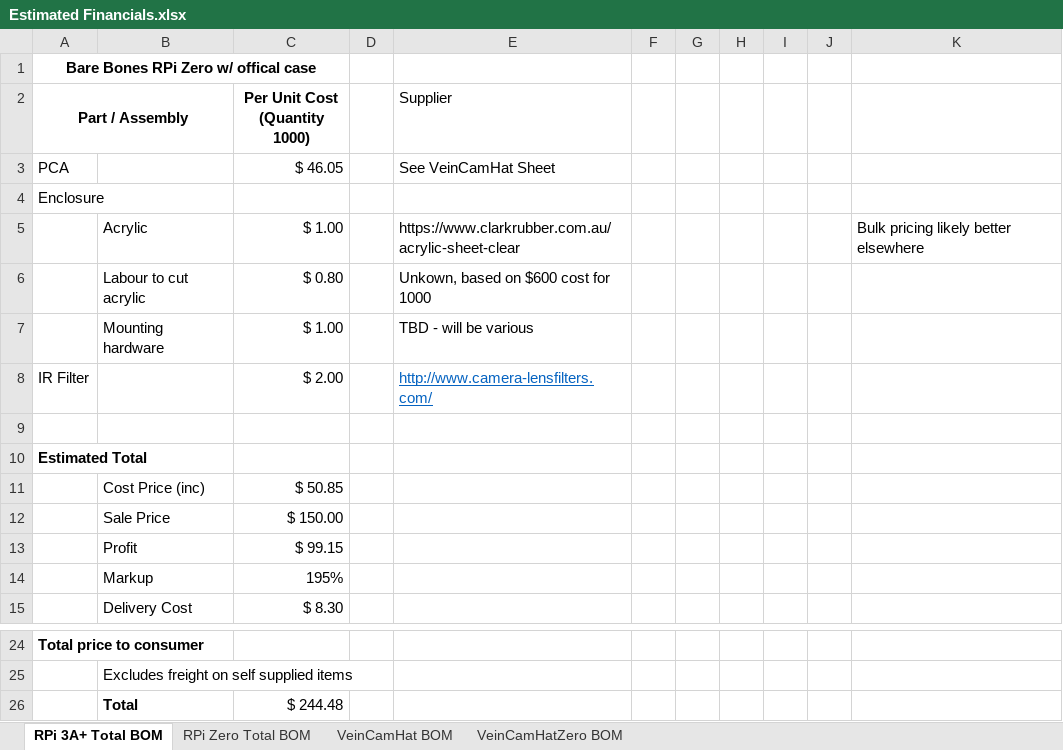
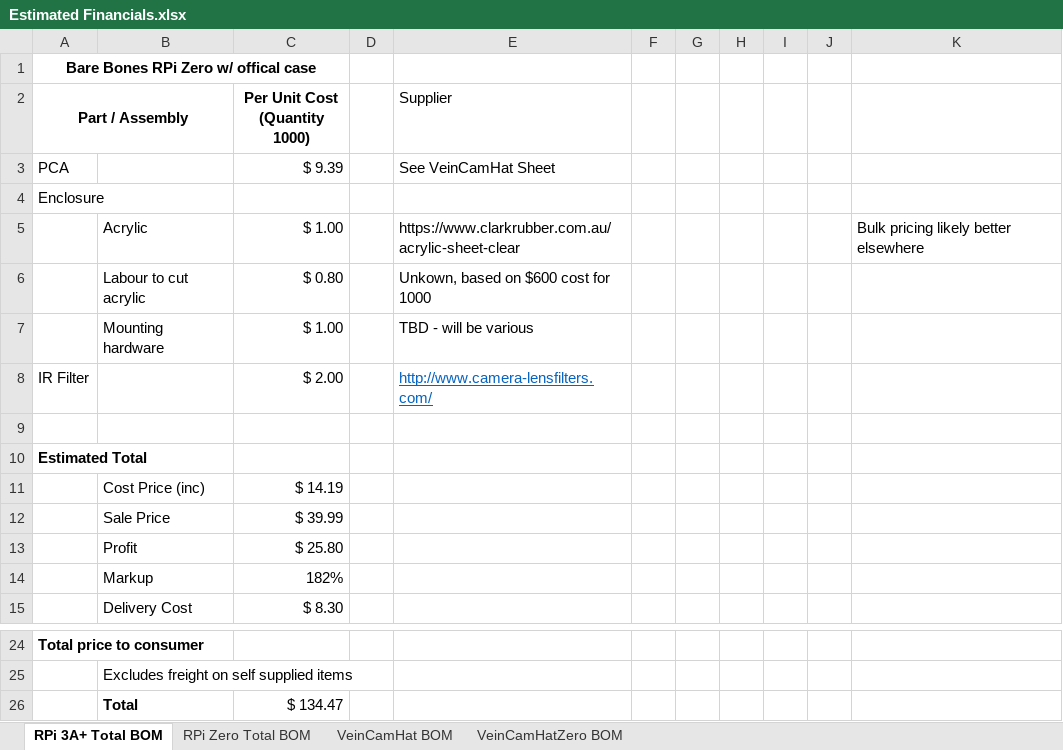
Before and after one commit to chrisbodger/veincam2019, an Excel workbook: Hardware/Estimated Financials.xlsx, sheet RPi 3A+ Total BOM, drawn as a sheet; only a part is shown, gaps mark what is left out; values as stored, in another font and other column widths than the file's, no borders; the diff names each change by its address in the sheet, - before the commit and + after, or states it on an @@ line.

```diff
--- a/Hardware/Estimated Financials.xlsx (sheet RPi 3A+ Total BOM)
+++ b/Hardware/Estimated Financials.xlsx (sheet RPi 3A+ Total BOM)
-C3 (Per Unit Cost (Quantity 1000)): $ 46.05
+C3 (Per Unit Cost (Quantity 1000)): $ 9.39
-C11 (Per Unit Cost (Quantity 1000)): $ 50.85
+C11 (Per Unit Cost (Quantity 1000)): $ 14.19
-C12 (Per Unit Cost (Quantity 1000)): $ 150.00
+C12 (Per Unit Cost (Quantity 1000)): $ 39.99
-C13 (Per Unit Cost (Quantity 1000)): $ 99.15
+C13 (Per Unit Cost (Quantity 1000)): $ 25.80
-C14 (Per Unit Cost (Quantity 1000)): 195%
+C14 (Per Unit Cost (Quantity 1000)): 182%
-C26 (Per Unit Cost (Quantity 1000)): $ 244.48
+C26 (Per Unit Cost (Quantity 1000)): $ 134.47
```
Also changed, not shown: sheet VeinCamHat BOM, formulas that keep their value, 24 other files.
